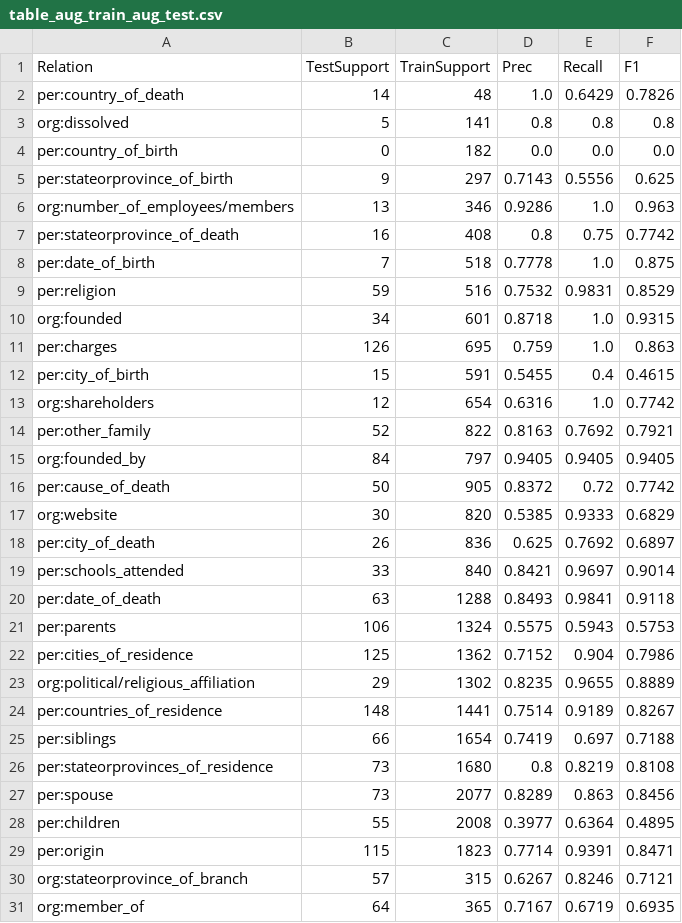
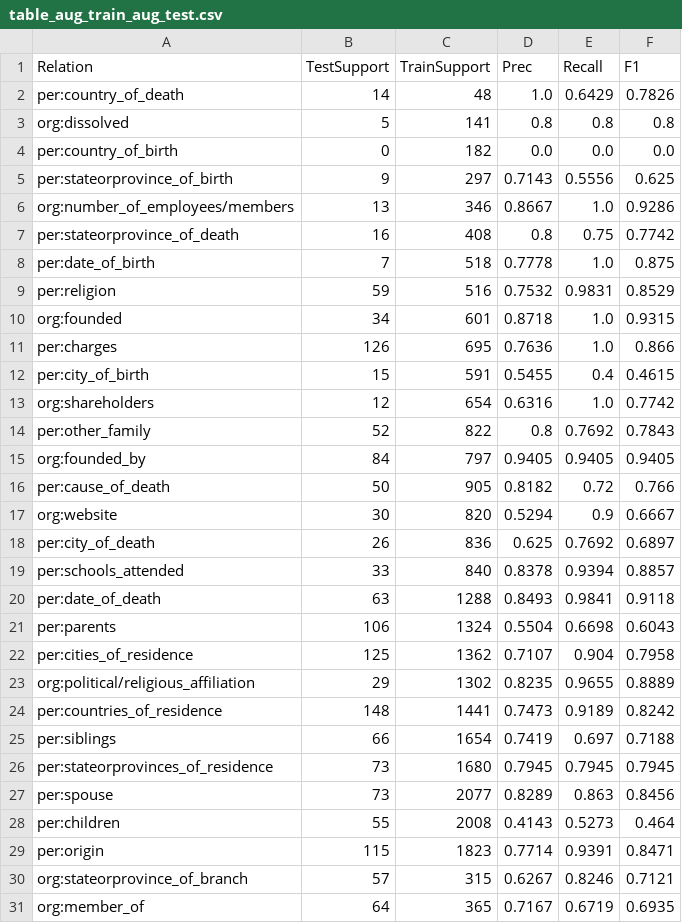
Before and after one commit to IAmHedgehog/SpanBERT, a CSV file: tables/table_aug_train_aug_test.csv, drawn as a sheet; only a part is shown; the diff covers the shown part only.

Commit message:
add table

```diff
--- a/tables/table_aug_train_aug_test.csv
+++ b/tables/table_aug_train_aug_test.csv
@@ -5,3 +5,3 @@ per:country_of_birth,0,182,0.0,0.0,0.0
 per:stateorprovince_of_birth,9,297,0.7143,0.5556,0.625
-org:number_of_employees/members,13,346,0.9286,1.0,0.963
+org:number_of_employees/members,13,346,0.8667,1.0,0.9286
 per:stateorprovince_of_death,16,408,0.8,0.75,0.7742
@@ -10,20 +10,20 @@ per:religion,59,516,0.7532,0.9831,0.8529
 org:founded,34,601,0.8718,1.0,0.9315
-per:charges,126,695,0.759,1.0,0.863
+per:charges,126,695,0.7636,1.0,0.866
 per:city_of_birth,15,591,0.5455,0.4,0.4615
 org:shareholders,12,654,0.6316,1.0,0.7742
-per:other_family,52,822,0.8163,0.7692,0.7921
+per:other_family,52,822,0.8,0.7692,0.7843
 org:founded_by,84,797,0.9405,0.9405,0.9405
-per:cause_of_death,50,905,0.8372,0.72,0.7742
-org:website,30,820,0.5385,0.9333,0.6829
+per:cause_of_death,50,905,0.8182,0.72,0.766
+org:website,30,820,0.5294,0.9,0.6667
 per:city_of_death,26,836,0.625,0.7692,0.6897
-per:schools_attended,33,840,0.8421,0.9697,0.9014
+per:schools_attended,33,840,0.8378,0.9394,0.8857
 per:date_of_death,63,1288,0.8493,0.9841,0.9118
-per:parents,106,1324,0.5575,0.5943,0.5753
-per:cities_of_residence,125,1362,0.7152,0.904,0.7986
+per:parents,106,1324,0.5504,0.6698,0.6043
+per:cities_of_residence,125,1362,0.7107,0.904,0.7958
 org:political/religious_affiliation,29,1302,0.8235,0.9655,0.8889
-per:countries_of_residence,148,1441,0.7514,0.9189,0.8267
+per:countries_of_residence,148,1441,0.7473,0.9189,0.8242
 per:siblings,66,1654,0.7419,0.697,0.7188
-per:stateorprovinces_of_residence,73,1680,0.8,0.8219,0.8108
+per:stateorprovinces_of_residence,73,1680,0.7945,0.7945,0.7945
 per:spouse,73,2077,0.8289,0.863,0.8456
-per:children,55,2008,0.3977,0.6364,0.4895
+per:children,55,2008,0.4143,0.5273,0.464
 per:origin,115,1823,0.7714,0.9391,0.8471
```
Also changed, not shown: 5 edited cells elsewhere in this file, tables/table_aug_train_aug_dev_aug_test.csv, 10 other files.
